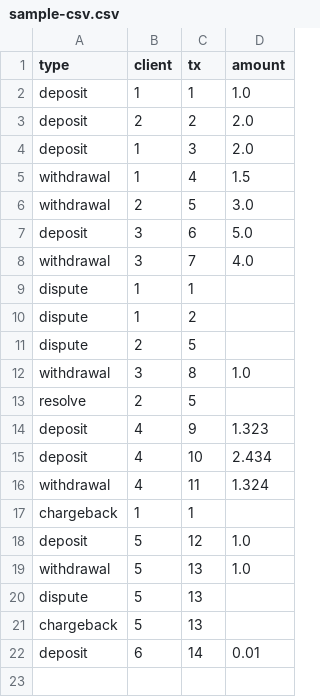
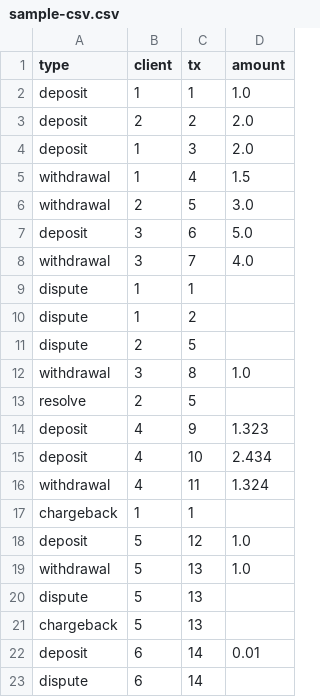
Before and after one commit to dtrinh100/sumup, a CSV file: sample-csv.csv, drawn as a sheet.

Commit message:
Updated sample-csv

```diff
--- a/sample-csv.csv
+++ b/sample-csv.csv
@@ -22 +22,2 @@ chargeback, 5, 13
 deposit, 6, 14, 0.01
+dispute, 6, 14
```
